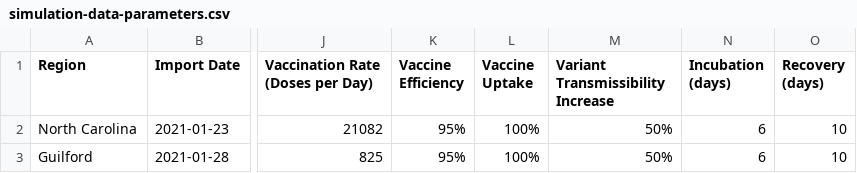
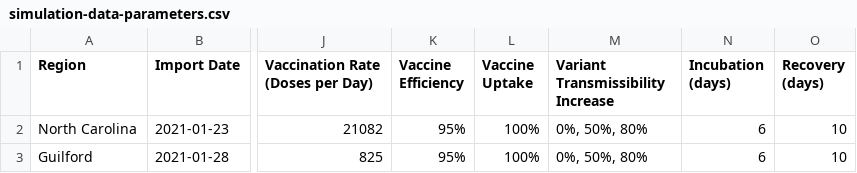
Before and after one commit to conedatascience/sgtf-nc, a CSV file: output/simulation-data-parameters.csv, drawn as a sheet; only a part is shown, gaps mark what is left out; the diff names each change by its address in the sheet, - before the commit and + after, or states it on an @@ line.

```diff
--- a/output/simulation-data-parameters.csv
+++ b/output/simulation-data-parameters.csv
-M2:M3: 50%
+M2:M3: 0%, 50%, 80%
```
Also changed, not shown: 9 other files.
